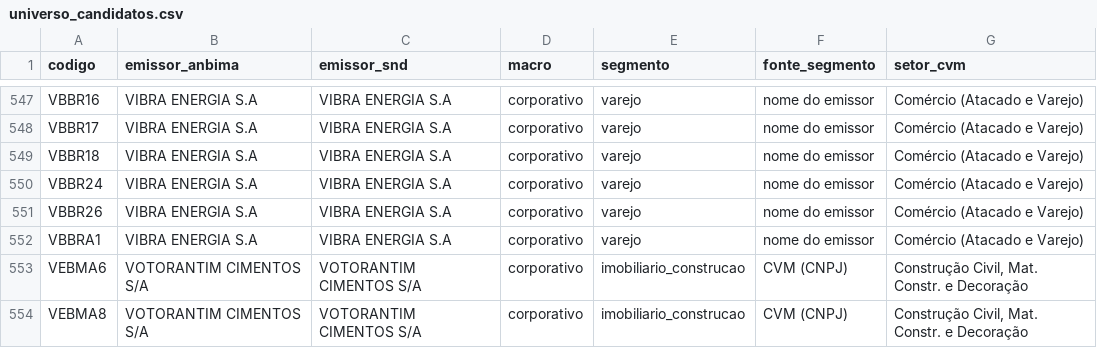
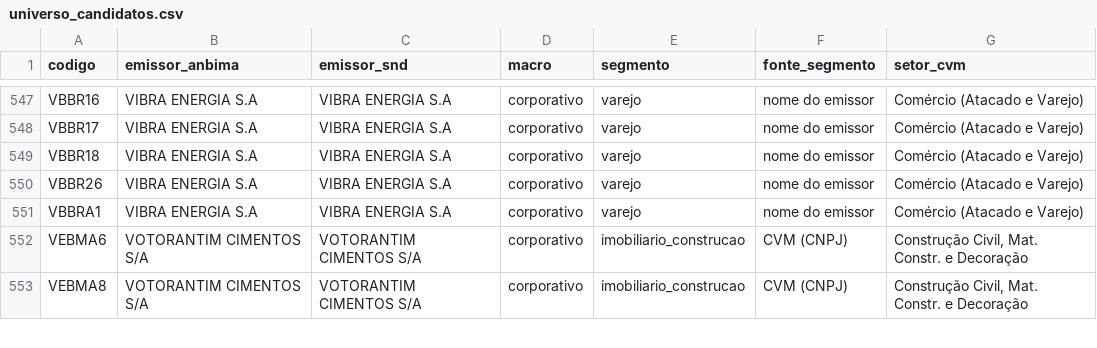
Before and after one commit to alissondpoliveira/grafo-credito, a CSV file: dados/referencia/universo_candidatos.csv, drawn as a sheet; only a part is shown, gaps mark what is left out; the diff names each change by its address in the sheet, - before the commit and + after, or states it on an @@ line.

```diff
--- a/dados/referencia/universo_candidatos.csv
+++ b/dados/referencia/universo_candidatos.csv
-row 550: VBBR24 | VIBRA ENERGIA S.A | VIBRA ENERGIA S.A | corporativo | varejo | nome do emissor | Comércio (Atacado e Varejo)
```
Also changed, not shown: dados/derivados/atributos_emissor.csv, dados/derivados/jev/fila_revisao.csv, 26 other files.
